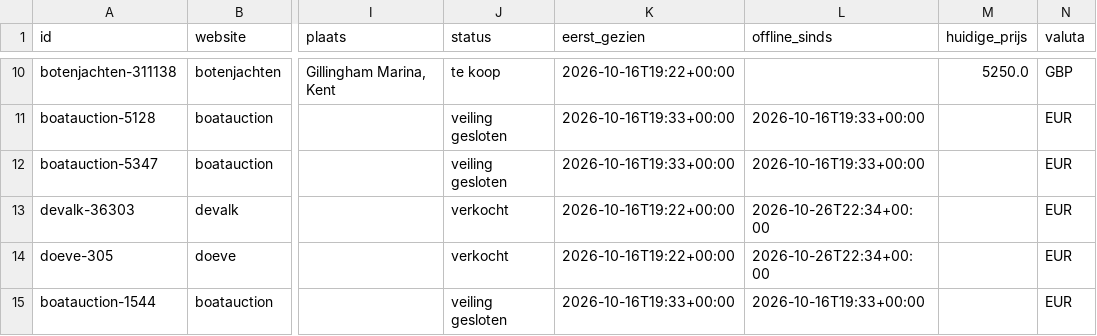
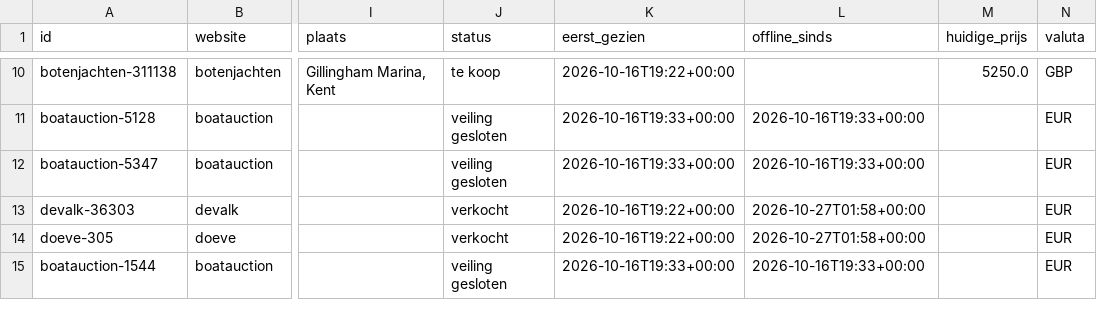
Before and after one commit to brennyc86/westerlyzoeker, a CSV file: docs/data/boten.csv, drawn as a sheet; only a part is shown, gaps mark what is left out; the diff covers the shown part only; the diff names each change by its address in the sheet, - before the commit and + after, or states it on an @@ line.

Commit message:
Data bijgewerkt

```diff
--- a/docs/data/boten.csv
+++ b/docs/data/boten.csv
-L13:L14 (offline_sinds): 2026-10-26T22:34+00:00
+L13:L14 (offline_sinds): 2026-10-27T01:58+00:00
```
Also changed, not shown: 1 moved row and 7 edited cells elsewhere in this file, docs/data/prijzen.csv, 1 other file.
